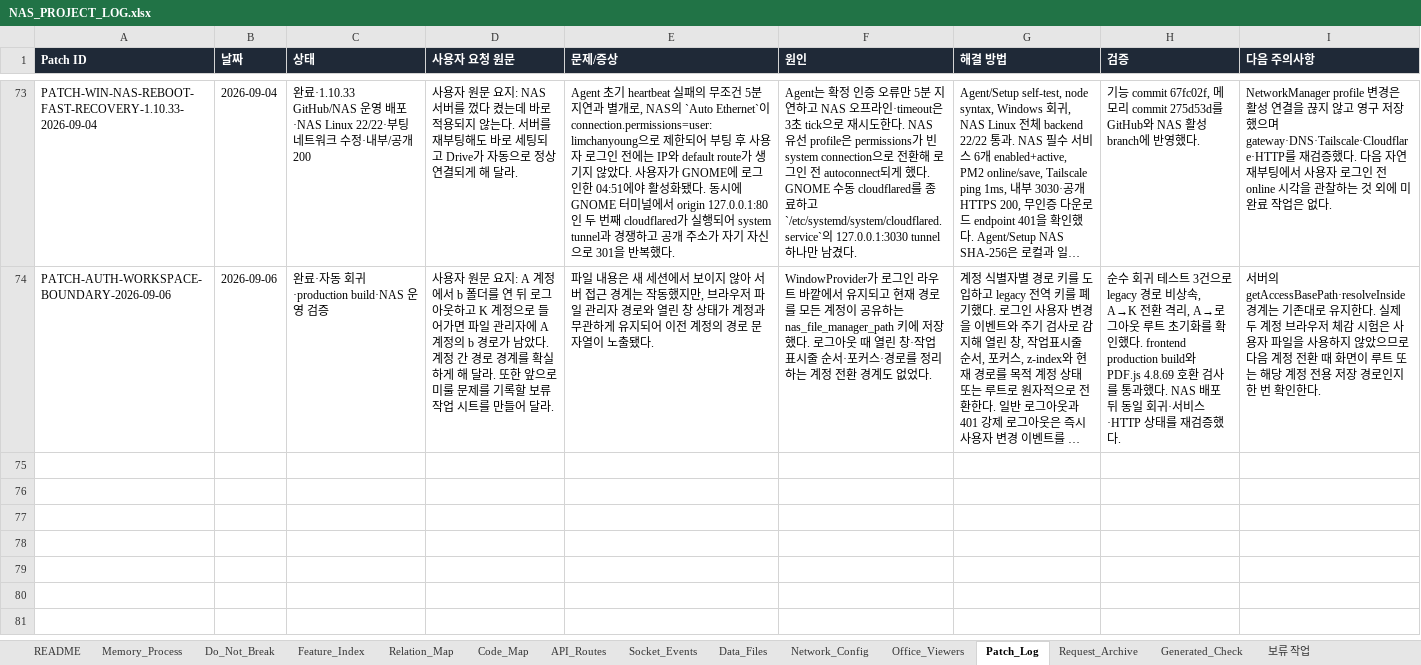
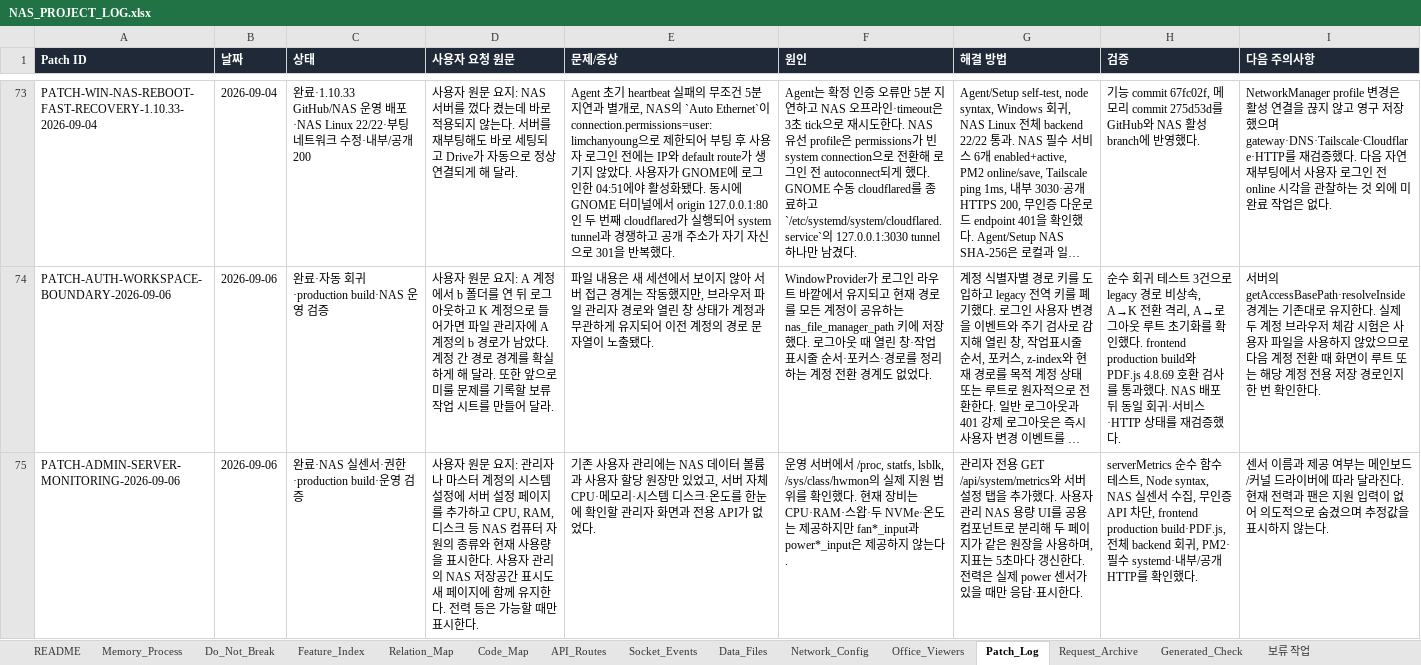
Before and after one commit to CLim020924/NAS_dev, an Excel workbook: docs/NAS_PROJECT_LOG.xlsx, sheet Patch_Log, drawn as a sheet; only a part is shown, gaps mark what is left out; long unchanged cells end in …; values as stored, in another font and other column widths than the file's, no borders; the diff names each change by its address in the sheet, - before the commit and + after, or states it on an @@ line.

Commit message:
feat: add admin server resource dashboard

```diff
--- a/docs/NAS_PROJECT_LOG.xlsx (sheet Patch_Log)
+++ b/docs/NAS_PROJECT_LOG.xlsx (sheet Patch_Log)
+row 75: PATCH-ADMIN-SERVER-MONITORING-2026-09-06 | 2026-09-06 | 완료·NAS 실센서·권한·production build·운영 검증 | 사용자 원문 요지: 관리자나 마스터 계정의 시스템 설정에 서버 설정 페이지를 추가하고 CPU, RAM, 디스크 등 NAS 컴퓨터 자원의 종류와 현재 사용량을 표시한다. 사용자 관리의 NAS 저장공간 표시도 새 페이지에 함께 유지한다. 전력 등은 가능할 때만 표시한다. | 기존 사용자 관리에는 NAS 데이터 볼륨과 사용자 할당 원장만 있었고, 서버 자체 CPU·메모리·시스템 디스크·온도를 한눈에 확인할 관리자 화면과 전용 API가 없었다. | 운영 서버에서 /proc, statfs, lsblk, /sys/class/hwmon의 실제 지원 범위를 확인했다. 현재 장비는 CPU·RAM·스왑·두 NVMe·온도는 제공하지만 fan*_input과 power*_input은 제공하지 않는다. | 관리자 전용 GET /api/system/metrics와 서버 설정 탭을 추가했다. 사용자 관리 NAS 용량 UI를 공용 컴포넌트로 분리해 두 페이지가 같은 원장을 사용하며, 지표는 5초마다 갱신한다. 전력은 실제 power 센서가 있을 때만 응답·표시한다. | serverMetrics 순수 함수 테스트, Node syntax, NAS 실센서 수집, 무인증 API 차단, frontend production build·PDF.js, 전체 backend 회귀, PM2·필수 systemd·내부/공개 HTTP를 확인했다. | 센서 이름과 제공 여부는 메인보드/커널 드라이버에 따라 달라진다. 현재 전력과 팬은 지원 입력이 없어 의도적으로 숨겼으며 추정값을 표시하지 않는다.
```
Also changed, not shown: sheet Generated_Check, sheet API_Routes, sheet Feature_Index, sheet Network_Config, sheet Relation_Map, sheet Do_Not_Break, 2 more sheets, 6 other files.
